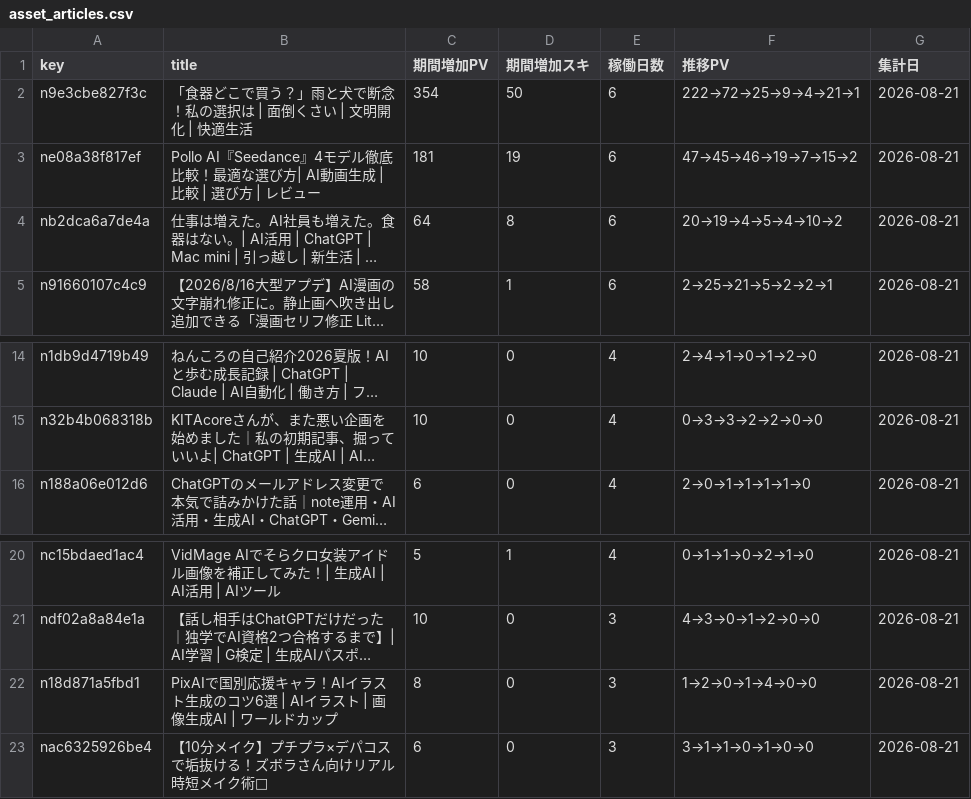
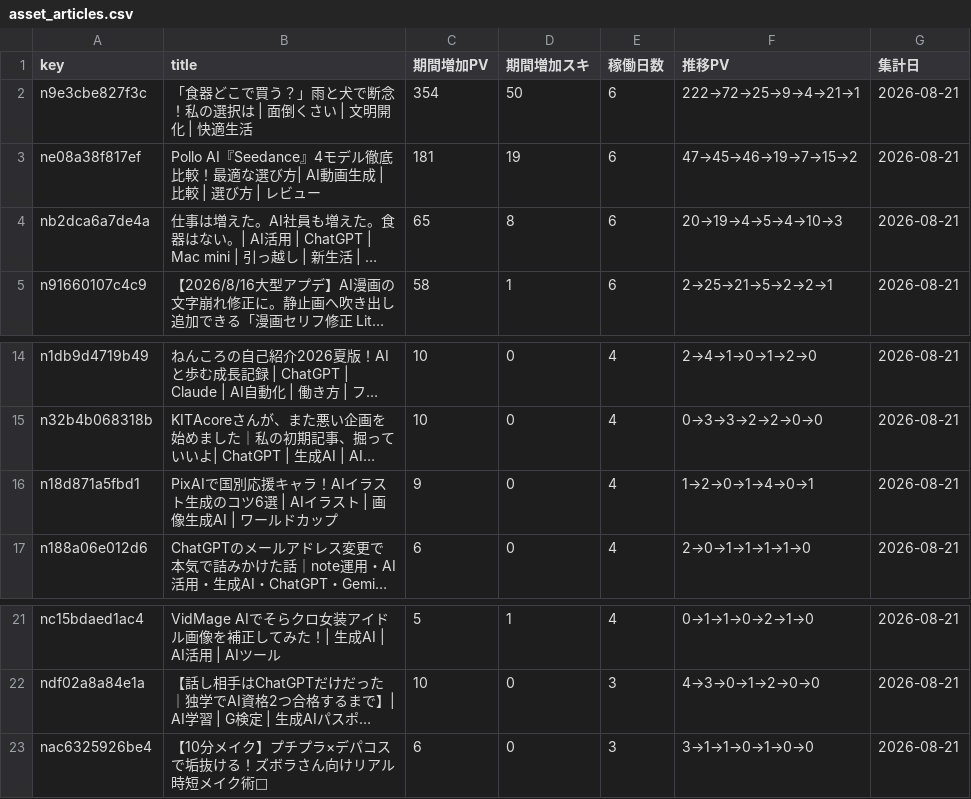
Before and after one commit to coolboylovegirl-byte/note-stats-dashboard, a CSV file: data/asset_articles.csv, drawn as a sheet; only a part is shown, gaps mark what is left out; long unchanged cells end in …; removed rows and columns are numbered as before the commit, all else as after; the diff names each change by its address in the sheet, - before the commit and + after, or states it on an @@ line.

```diff
--- a/data/asset_articles.csv
+++ b/data/asset_articles.csv
-C4 (期間増加PV): 64
+C4 (期間増加PV): 65
-F4 (推移PV): 20→19→4→5→4→10→2
+F4 (推移PV): 20→19→4→5→4→10→3
+row 16: n18d871a5fbd1 | PixAIで国別応援キャラ！AIイラスト生成のコツ6選 | AIイラスト | 画像生成AI | ワールドカップ | 9 | 0 | 4 | 1→2→0→1→4→0→1 | 2026-08-21
-row 22: n18d871a5fbd1 | PixAIで国別応援キャラ！AIイラスト生成のコツ6選 | AIイラスト | 画像生成AI | ワールドカップ | 8 | 0 | 3 | 1→2→0→1→4→0→0 | 2026-08-21
```
Also changed, not shown: data/daily_summary.csv, data/followers.csv, 5 other files.
